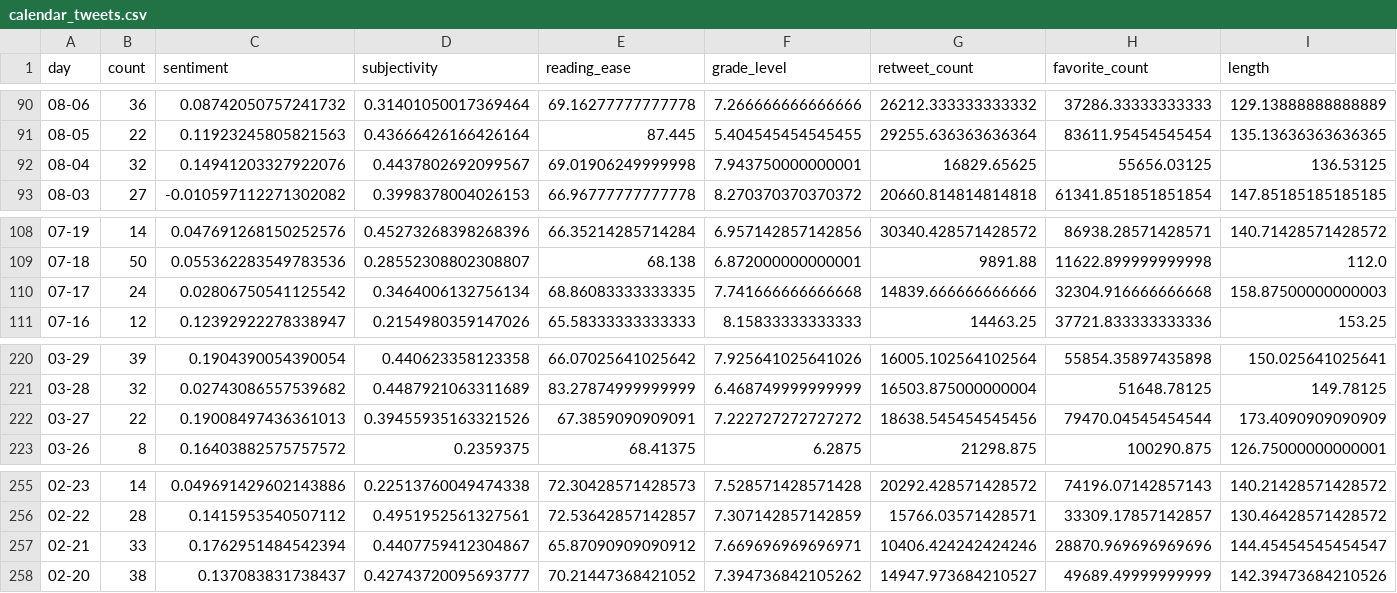
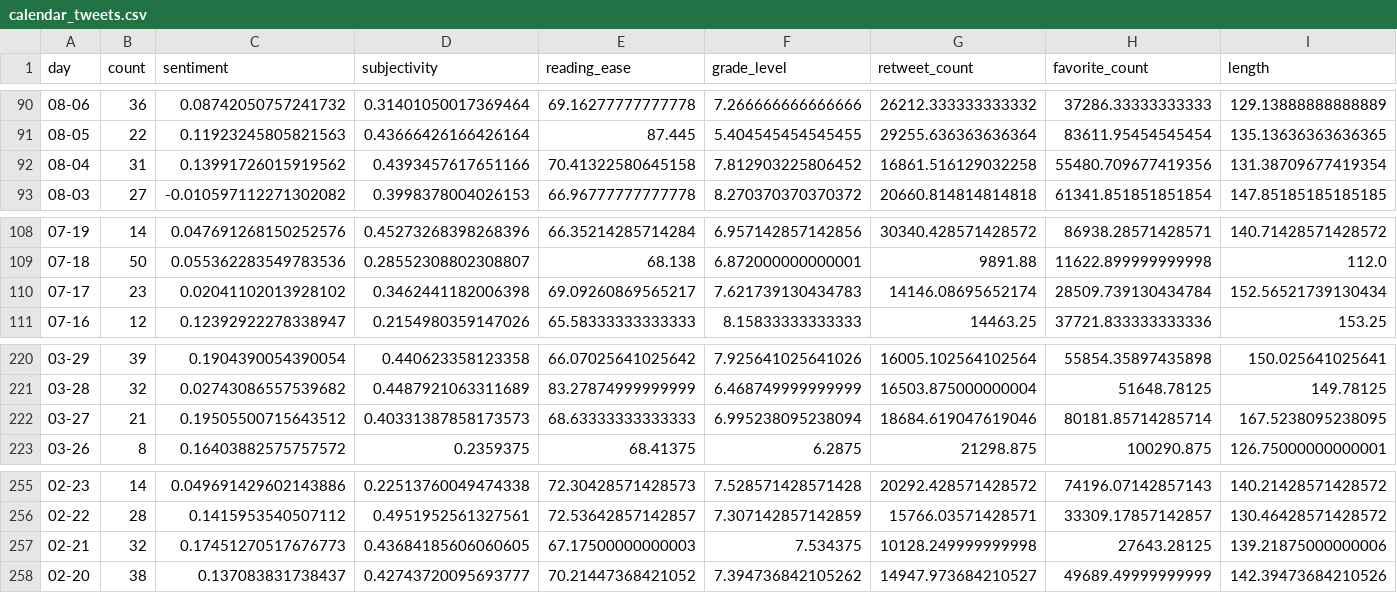
Before and after one commit to zachsirera/dva_project, a CSV file: new_data/calendar_tweets.csv, drawn as a sheet; only a part is shown, gaps mark what is left out; the diff covers the shown part only; the diff names each change by its address in the sheet, - before the commit and + after, or states it on an @@ line.

Commit message:
parse tweet length

```diff
--- a/new_data/calendar_tweets.csv
+++ b/new_data/calendar_tweets.csv
-B92 (count): 32
+B92 (count): 31
-C92 (sentiment): 0.14941203327922076
+C92 (sentiment): 0.13991726015919562
-D92 (subjectivity): 0.4437802692099567
+D92 (subjectivity): 0.4393457617651166
-E92 (reading_ease): 69.01906249999998
+E92 (reading_ease): 70.41322580645158
-F92 (grade_level): 7.943750000000001
+F92 (grade_level): 7.812903225806452
-G92 (retweet_count): 16829.65625
+G92 (retweet_count): 16861.516129032258
-H92 (favorite_count): 55656.03125
+H92 (favorite_count): 55480.709677419356
-I92 (length): 136.53125
+I92 (length): 131.38709677419354
-B110 (count): 24
+B110 (count): 23
-C110 (sentiment): 0.02806750541125542
+C110 (sentiment): 0.02041102013928102
-D110 (subjectivity): 0.3464006132756134
+D110 (subjectivity): 0.3462441182006398
-E110 (reading_ease): 68.86083333333335
+E110 (reading_ease): 69.09260869565217
-F110 (grade_level): 7.741666666666668
+F110 (grade_level): 7.621739130434783
-G110 (retweet_count): 14839.666666666666
+G110 (retweet_count): 14146.08695652174
-H110 (favorite_count): 32304.916666666668
+H110 (favorite_count): 28509.739130434784
-I110 (length): 158.87500000000003
+I110 (length): 152.56521739130434
-B222 (count): 22
+B222 (count): 21
-C222 (sentiment): 0.19008497436361013
+C222 (sentiment): 0.19505500715643512
-D222 (subjectivity): 0.39455935163321526
+D222 (subjectivity): 0.40331387858173573
-E222 (reading_ease): 67.3859090909091
+E222 (reading_ease): 68.63333333333333
-F222 (grade_level): 7.222727272727272
+F222 (grade_level): 6.995238095238094
-G222 (retweet_count): 18638.545454545456
+G222 (retweet_count): 18684.619047619046
-H222 (favorite_count): 79470.04545454544
+H222 (favorite_count): 80181.85714285714
-I222 (length): 173.4090909090909
+I222 (length): 167.5238095238095
-B257 (count): 33
+B257 (count): 32
-C257 (sentiment): 0.1762951484542394
+C257 (sentiment): 0.17451270517676773
-D257 (subjectivity): 0.4407759412304867
+D257 (subjectivity): 0.43684185606060605
-E257 (reading_ease): 65.87090909090912
+E257 (reading_ease): 67.17500000000003
-F257 (grade_level): 7.669696969696971
+F257 (grade_level): 7.534375
-G257 (retweet_count): 10406.424242424246
+G257 (retweet_count): 10128.249999999998
-H257 (favorite_count): 28870.969696969696
+H257 (favorite_count): 27643.28125
-I257 (length): 144.45454545454547
+I257 (length): 139.21875000000006
```
Also changed, not shown: 80 edited cells elsewhere in this file, new_data/aggregated_tweets.csv, 4 other files.
